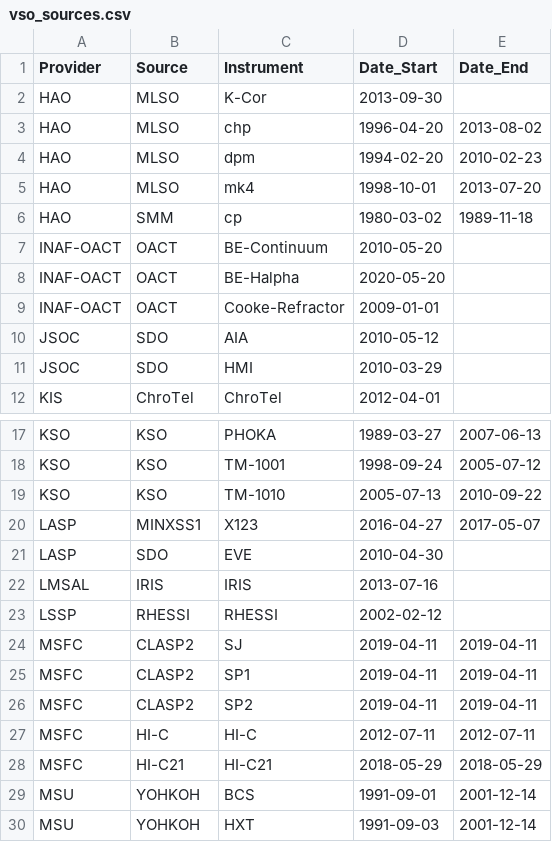
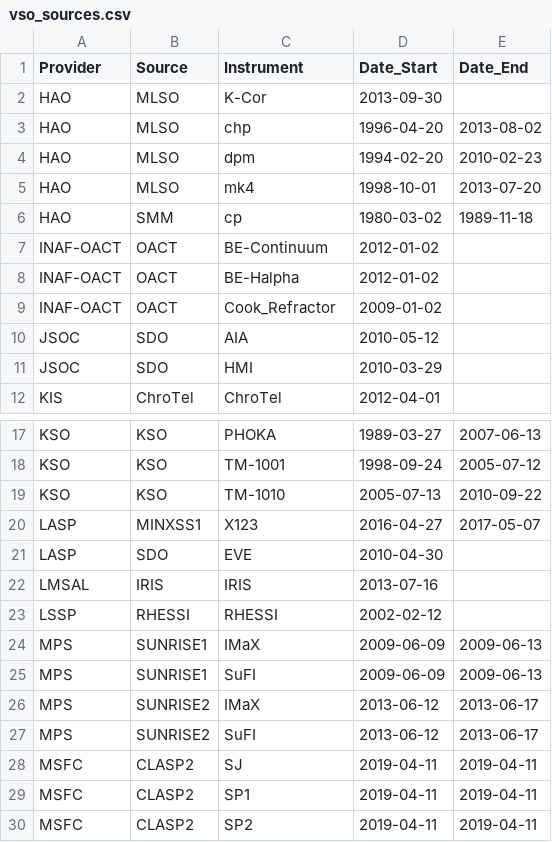
Before and after one commit to aringlis/vso_health, a CSV file: vso_sources.csv, drawn as a sheet; only a part is shown, gaps mark what is left out; the shorter side is filled out with more unchanged rows.

```diff
--- a/vso_sources.csv
+++ b/vso_sources.csv
@@ -6,5 +6,5 @@ HAO,MLSO,mk4,1998-10-01,2013-07-20
 HAO,SMM,cp,1980-03-02,1989-11-18
-INAF-OACT,OACT,BE-Continuum,2010-05-20,
-INAF-OACT,OACT,BE-Halpha,2020-05-20,
-INAF-OACT,OACT,Cooke-Refractor,2009-01-01,
+INAF-OACT,OACT,BE-Continuum,2012-01-02,
+INAF-OACT,OACT,BE-Halpha,2012-01-02,
+INAF-OACT,OACT,Cook_Refractor,2009-01-02,
 JSOC,SDO,AIA,2010-05-12,
@@ -23,2 +23,6 @@ LMSAL,IRIS,IRIS,2013-07-16,
 LSSP,RHESSI,RHESSI,2002-02-12,
+MPS,SUNRISE1,IMaX,2009-06-09,2009-06-13
+MPS,SUNRISE1,SuFI,2009-06-09,2009-06-13
+MPS,SUNRISE2,IMaX,2013-06-12,2013-06-17
+MPS,SUNRISE2,SuFI,2013-06-12,2013-06-17
 MSFC,CLASP2,SJ,2019-04-11,2019-04-11
```
Also changed, not shown: vso_known_query_database_full.csv, 2 other files.
